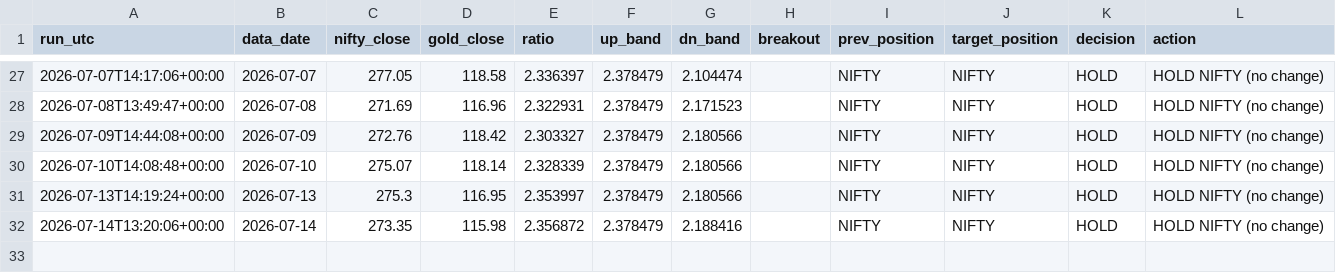
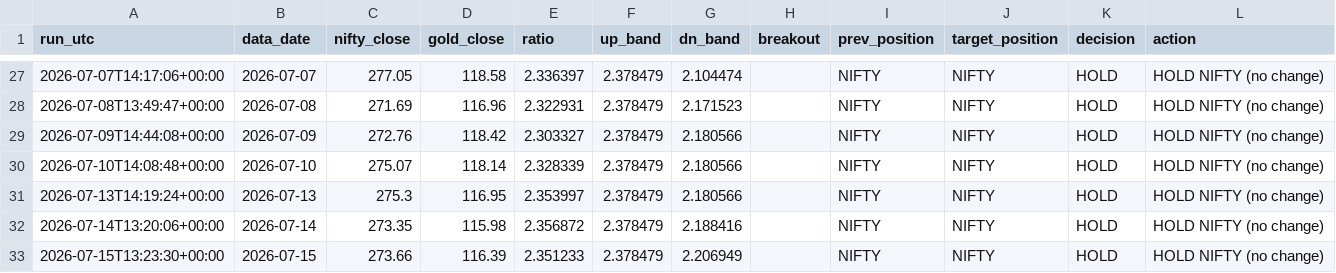
Before and after one commit to ppparthpatel49/ETF-rotation-signal-automation, a CSV file: signal_log.csv, drawn as a sheet; only a part is shown, gaps mark what is left out.

```diff
--- a/signal_log.csv
+++ b/signal_log.csv
@@ -32 +32,2 @@ run_utc,data_date,nifty_close,gold_close,ratio,up_band,dn_band,breakout,prev_pos
 2026-07-14T13:20:06+00:00,2026-07-14,273.35,115.98,2.356872,2.378479,2.188416,,NIFTY,NIFTY,HOLD,HOLD NIFTY (no change)
+2026-07-15T13:23:30+00:00,2026-07-15,273.66,116.39,2.351233,2.378479,2.206949,,NIFTY,NIFTY,HOLD,HOLD NIFTY (no change)
```
Also changed, not shown: 1 other file.
